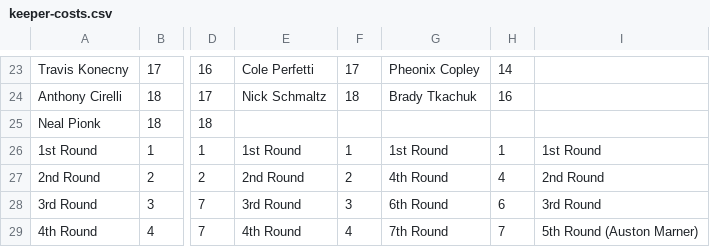
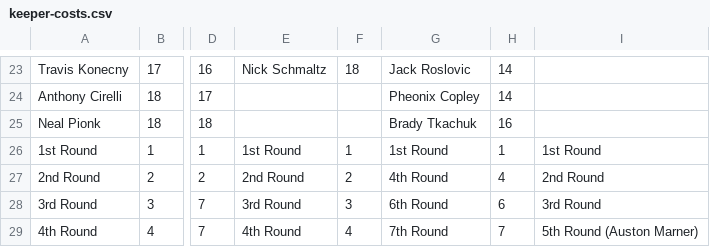
Before and after one commit to hkyplyr/keeper-league, a CSV file: docs/keeper-costs.csv, drawn as a sheet; only a part is shown, gaps mark what is left out; the diff covers the shown part only; the diff names each change by its address in the sheet, - before the commit and + after, or states it on an @@ line.

```diff
--- a/docs/keeper-costs.csv
+++ b/docs/keeper-costs.csv
-E23: Cole Perfetti
+E23: Nick Schmaltz
-F23: 17
+F23: 18
-G23: Pheonix Copley
+G23: Jack Roslovic
-E24: Nick Schmaltz
+E24: (empty)
-F24: 18
+F24: (empty)
-G24: Brady Tkachuk
+G24: Pheonix Copley
-H24: 16
+H24: 14
-G25: (empty)
+G25: Brady Tkachuk
-H25: (empty)
+H25: 16
```
Also changed, not shown: 30 edited cells elsewhere in this file.
